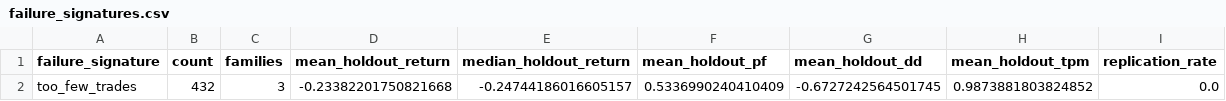
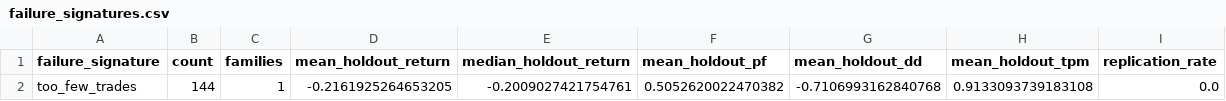
Before and after one commit to newbiezzzzz/leverage-system, a CSV file: research/results/failure_signatures.csv, drawn as a sheet; removed rows and columns are numbered as before the commit, all else as after; the diff names each change by its address in the sheet, - before the commit and + after, or states it on an @@ line.

```diff
--- a/research/results/failure_signatures.csv
+++ b/research/results/failure_signatures.csv
-row 2: too_few_trades | 432 | 3 | -0.23382201750821668 | -0.24744186016605157 | 0.5336990240410409 | -0.6727242564501745 | 0.9873881803824852 | 0.0
+row 2: too_few_trades | 144 | 1 | -0.2161925264653205 | -0.2009027421754761 | 0.5052620022470382 | -0.7106993162840768 | 0.9133093739183108 | 0.0
```
Also changed, not shown: 23 other files.
